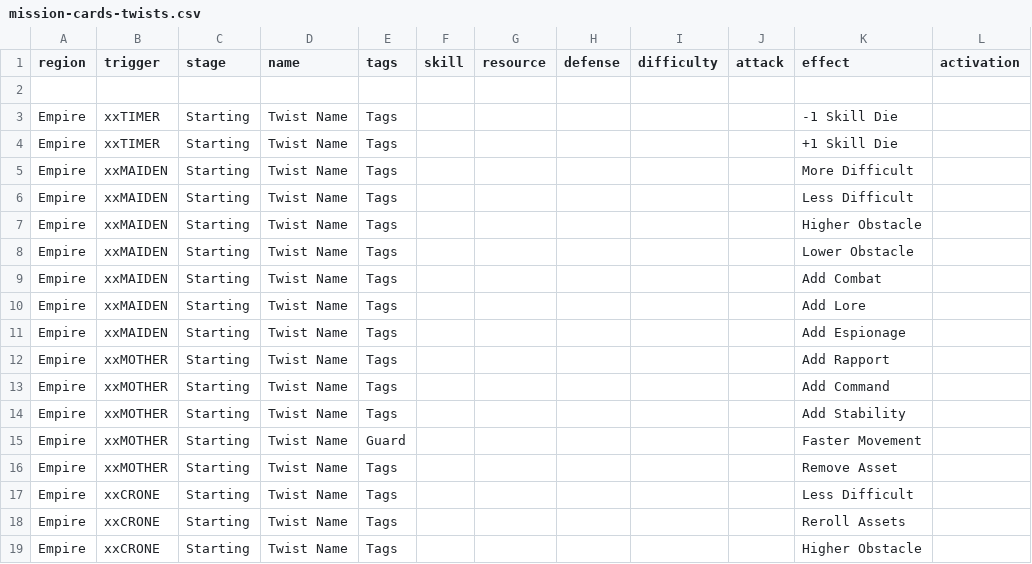
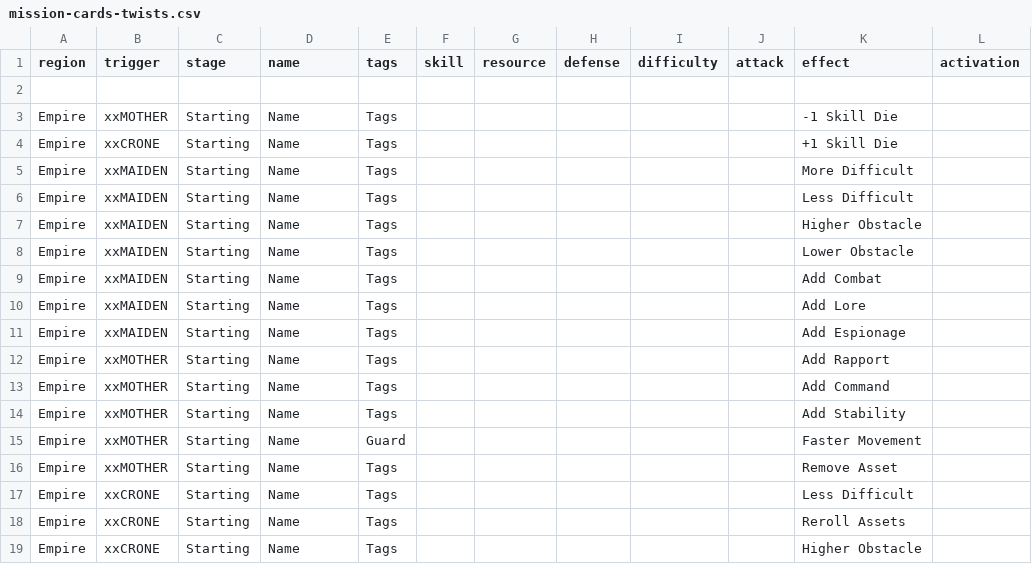
Before and after one commit to ziapeltagames/six-winters, a CSV file: csv/mission-cards-twists.csv, drawn as a sheet; only a part is shown; the diff names each change by its address in the sheet, - before the commit and + after, or states it on an @@ line.

Commit message:
region mvp

```diff
--- a/csv/mission-cards-twists.csv
+++ b/csv/mission-cards-twists.csv
-B3 (trigger): xxTIMER
+B3 (trigger): xxMOTHER
-D3:D19 (name): Twist Name
+D3:D19 (name): Name
-B4 (trigger): xxTIMER
+B4 (trigger): xxCRONE
```
Also changed, not shown: csv/location-cards.csv, csv/mission-cards-scenes.csv, 5 other files.
